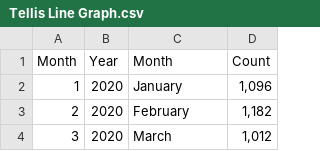
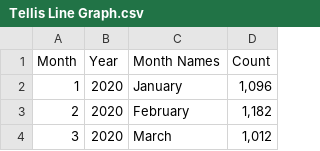
Before and after one commit to imiirasolii/Assignment_2, a CSV file: data/Tellis Line Graph.csv, drawn as a sheet; only a part is shown.

Commit message:
Add files via upload

```diff
--- a/data/Tellis Line Graph.csv
+++ b/data/Tellis Line Graph.csv
@@ -1,2 +1,2 @@
-Month,Year,Month,Count
+Month,Year,Month Names,Count
 1,2020,January,"1,096"
```
